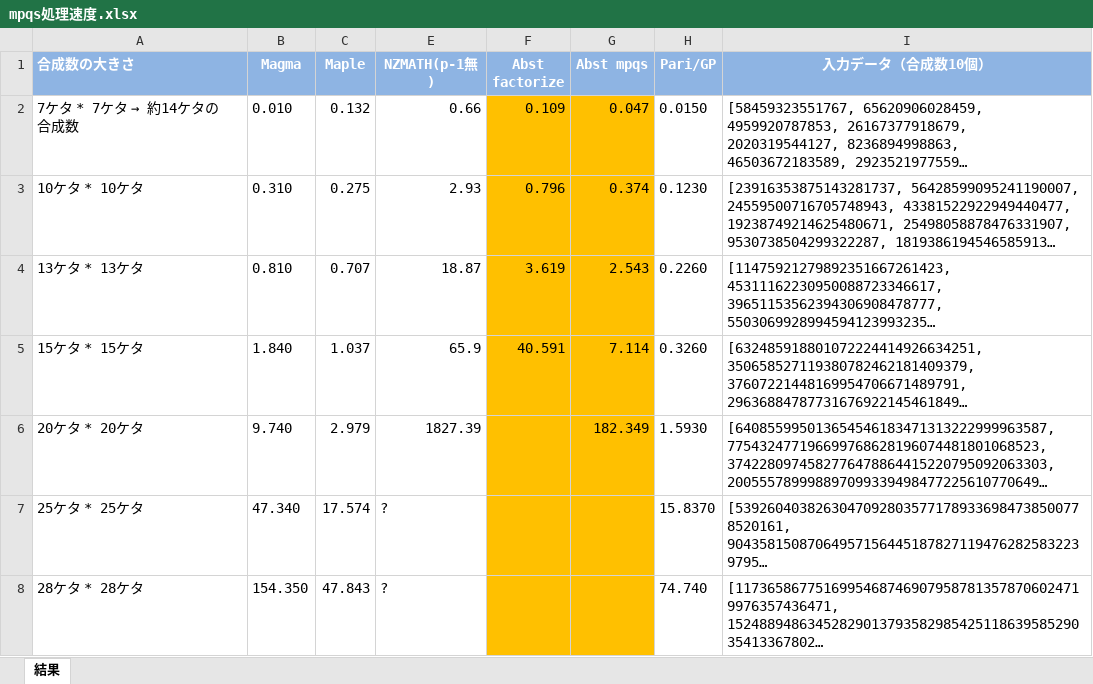
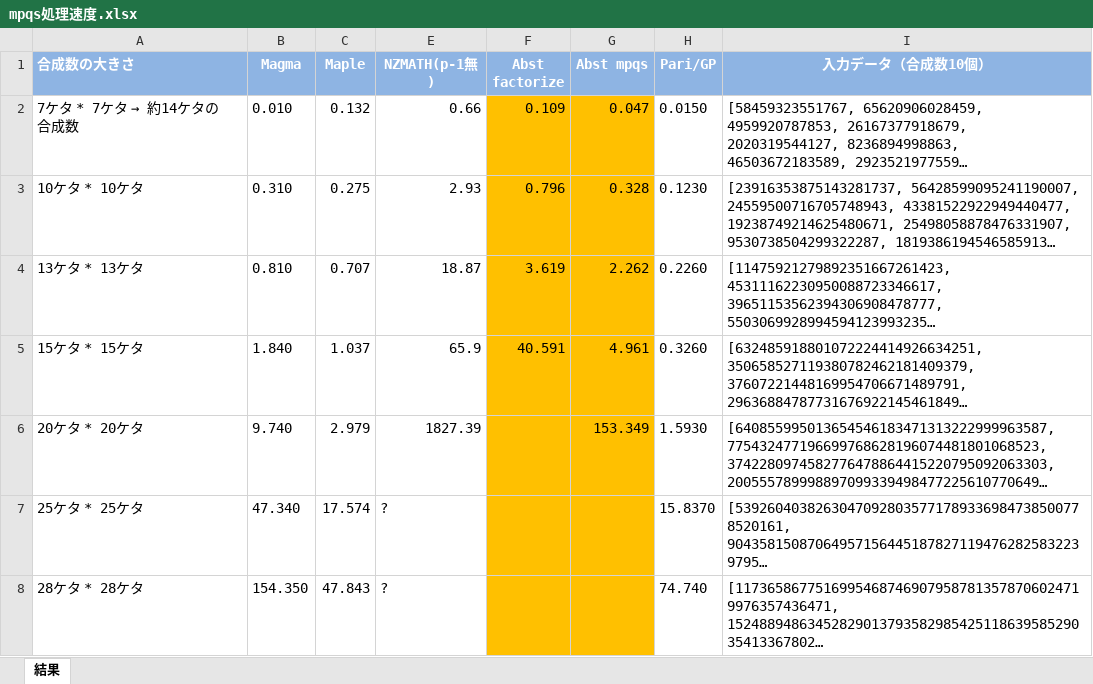
Before and after one commit to NORI24/Abst, an Excel workbook: doc/mpqs処理速度.xlsx, sheet 結果, drawn as a sheet; only a part is shown; long unchanged cells end in …; values as stored, in another font and other column widths than the file's, no borders; the diff names each change by its address in the sheet, - before the commit and + after, or states it on an @@ line.

Commit message:
improve sieve initialization
git-svn-id: svn+ssh://arith-c.math.se.tmu.ac.jp/var/svn/repos/abst/trunk@204 ee56edd8-5187-8145-a53a-5b855f78f1fc

```diff
--- a/doc/mpqs処理速度.xlsx (sheet 結果)
+++ b/doc/mpqs処理速度.xlsx (sheet 結果)
-G3 (Abst mpqs): 0.374
+G3 (Abst mpqs): 0.328
-G4 (Abst mpqs): 2.543
+G4 (Abst mpqs): 2.262
-G5 (Abst mpqs): 7.114
+G5 (Abst mpqs): 4.961
-G6 (Abst mpqs): 182.349
+G6 (Abst mpqs): 153.349
```
Also changed, not shown: 2 other files.
